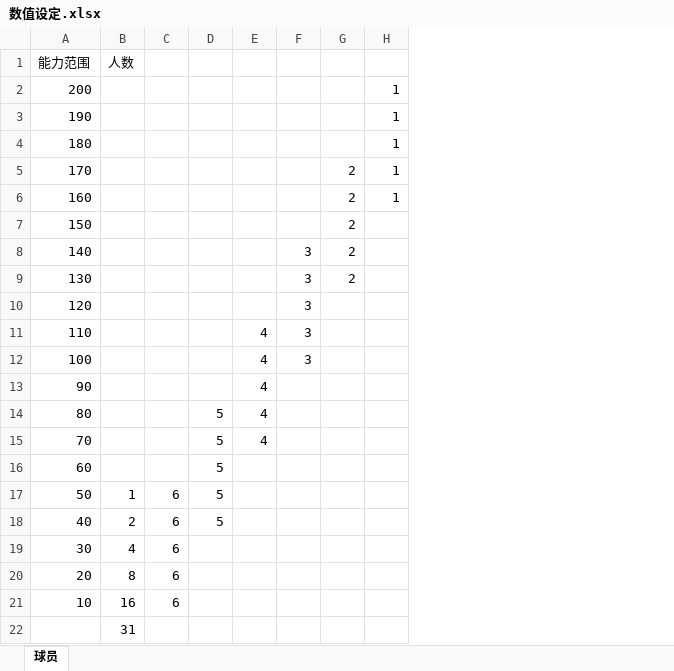
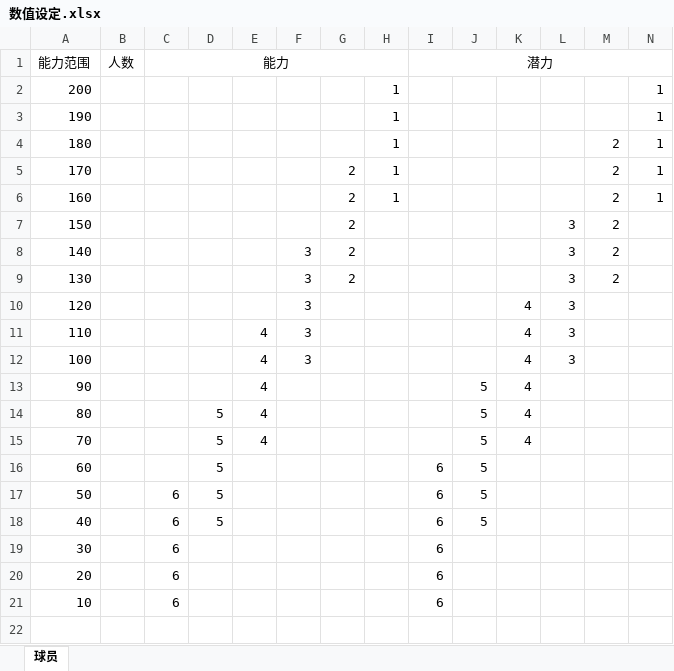
Before and after one commit to risingdragon/minifm, an Excel workbook: doc/数值设定.xlsx, sheet 球员, drawn as a sheet; values as stored, in another font and other column widths than the file's, no borders; removed rows and columns are numbered as before the commit, all else as after; the diff names each change by its address in the sheet, - before the commit and + after, or states it on an @@ line.

```diff
--- a/doc/数值设定.xlsx (sheet 球员)
+++ b/doc/数值设定.xlsx (sheet 球员)
+column I (潜力), rows 16-21: all 6
+column J, rows 13-18: all 5
+column K, rows 10-15: all 4
+column L, rows 7-12: all 3
+column M, rows 4-9: all 2
+column N, rows 2-6: all 1
-C1: (empty)
+C1: 能力
+C1:H1 merged
-B17 (人数): 1
+B17 (人数): (empty)
-B18 (人数): 2
+B18 (人数): (empty)
-B19 (人数): 4
+B19 (人数): (empty)
-B20 (人数): 8
+B20 (人数): (empty)
-B21 (人数): 16
+B21 (人数): (empty)
-row 22:  | 31
```
Also changed, not shown: 7 other files.
